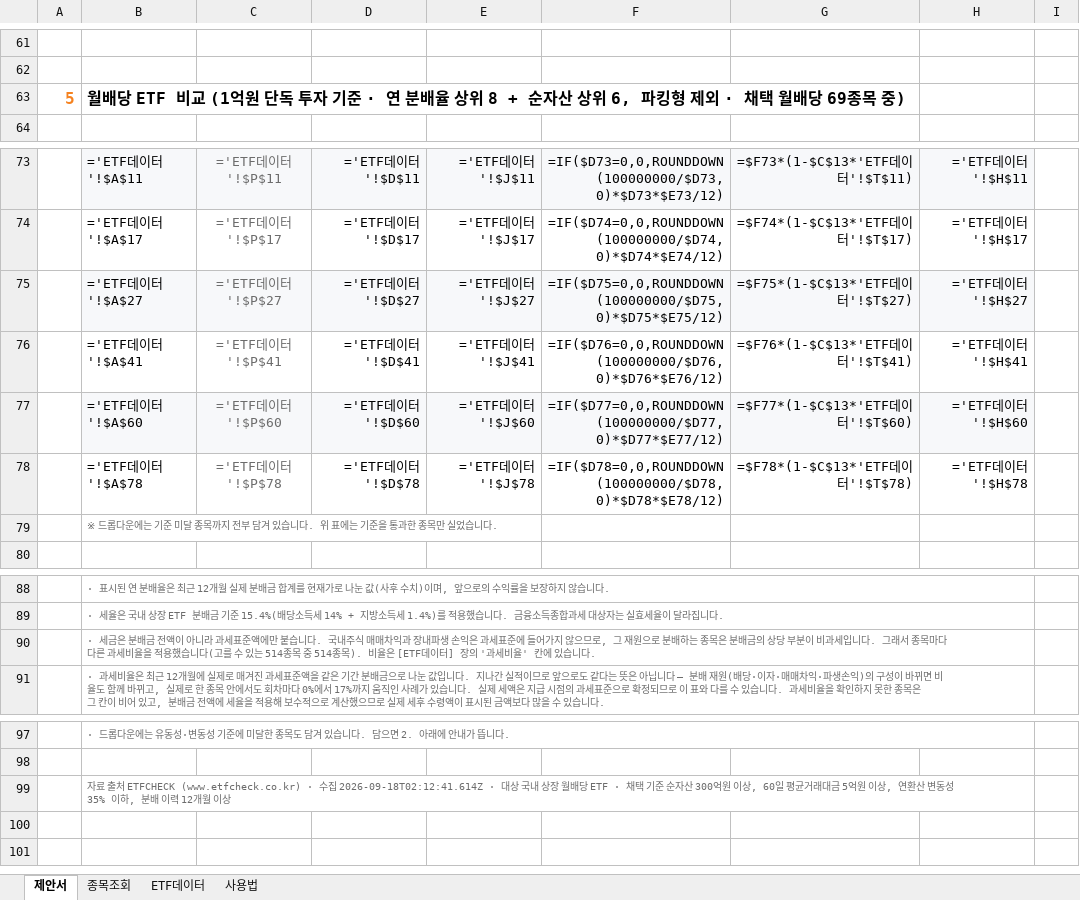
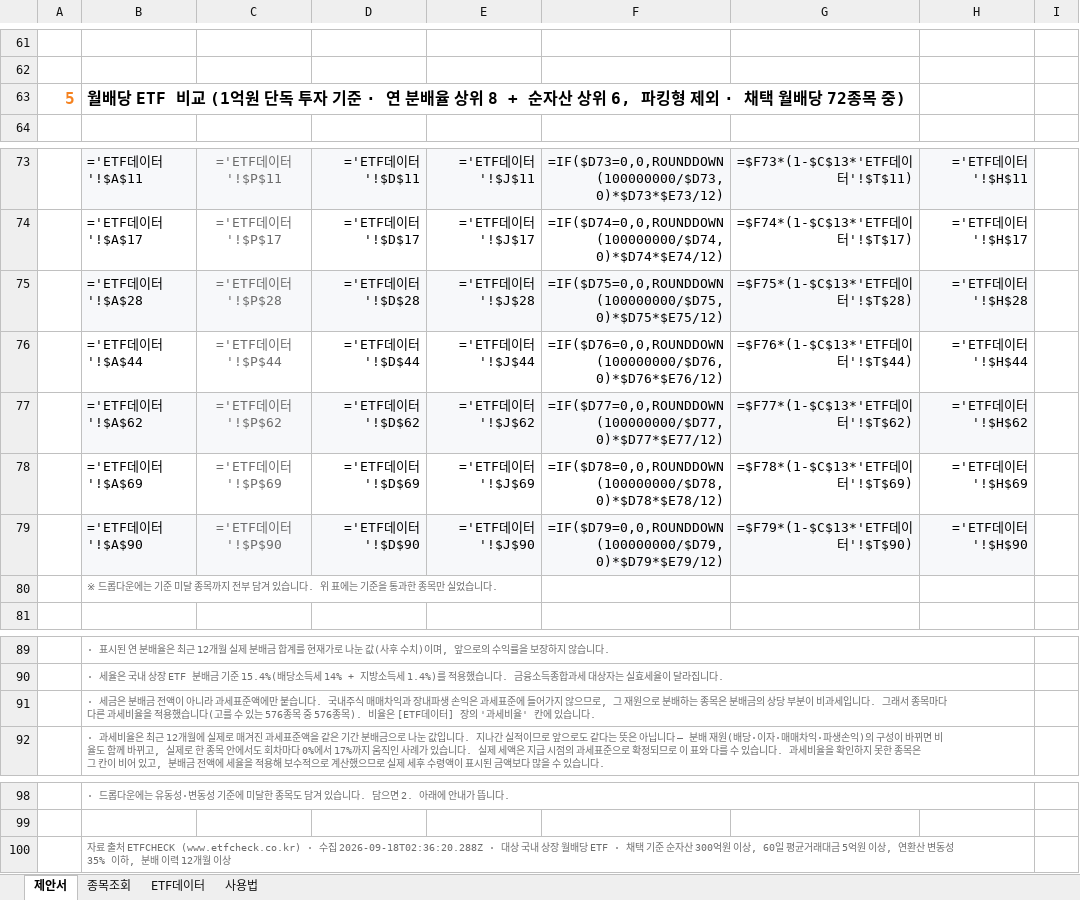
Before and after one commit to hanaroline/work_1, an Excel workbook: 고객제안서_월배당ETF.xlsx, sheet 제안서, drawn as a sheet; only a part is shown, gaps mark what is left out; values as stored, in another font and other column widths than the file's, no borders; formulas without a stored value are shown as written; addresses are those after the commit; the diff covers the shown part only; the diff names each change by its address in the sheet, - before the commit and + after, or states it on an @@ line.

```diff
--- a/고객제안서_월배당ETF.xlsx (sheet 제안서)
+++ b/고객제안서_월배당ETF.xlsx (sheet 제안서)
-B63: …월배당 69종목 중…
+B63: …월배당 72종목 중…
-B75: ='ETF데이터'!$A$27
+B75: ='ETF데이터'!$A$28
-C75: ='ETF데이터'!$P$27
+C75: ='ETF데이터'!$P$28
-D75: ='ETF데이터'!$D$27
+D75: ='ETF데이터'!$D$28
-E75: ='ETF데이터'!$J$27
+E75: ='ETF데이터'!$J$28
-G75: =$F75*(1-$C$13*'ETF데이터'!$T$27)
+G75: =$F75*(1-$C$13*'ETF데이터'!$T$28)
-H75: ='ETF데이터'!$H$27
+H75: ='ETF데이터'!$H$28
-B76: ='ETF데이터'!$A$41
+B76: ='ETF데이터'!$A$44
-C76: ='ETF데이터'!$P$41
+C76: ='ETF데이터'!$P$44
-D76: ='ETF데이터'!$D$41
+D76: ='ETF데이터'!$D$44
-E76: ='ETF데이터'!$J$41
+E76: ='ETF데이터'!$J$44
-G76: =$F76*(1-$C$13*'ETF데이터'!$T$41)
+G76: =$F76*(1-$C$13*'ETF데이터'!$T$44)
-H76: ='ETF데이터'!$H$41
+H76: ='ETF데이터'!$H$44
-B77: ='ETF데이터'!$A$60
+B77: ='ETF데이터'!$A$62
-C77: ='ETF데이터'!$P$60
+C77: ='ETF데이터'!$P$62
-D77: ='ETF데이터'!$D$60
+D77: ='ETF데이터'!$D$62
-E77: ='ETF데이터'!$J$60
+E77: ='ETF데이터'!$J$62
-G77: =$F77*(1-$C$13*'ETF데이터'!$T$60)
+G77: =$F77*(1-$C$13*'ETF데이터'!$T$62)
-H77: ='ETF데이터'!$H$60
+H77: ='ETF데이터'!$H$62
-B78: ='ETF데이터'!$A$78
+B78: ='ETF데이터'!$A$69
-C78: ='ETF데이터'!$P$78
+C78: ='ETF데이터'!$P$69
-D78: ='ETF데이터'!$D$78
+D78: ='ETF데이터'!$D$69
-E78: ='ETF데이터'!$J$78
+E78: ='ETF데이터'!$J$69
-G78: =$F78*(1-$C$13*'ETF데이터'!$T$78)
+G78: =$F78*(1-$C$13*'ETF데이터'!$T$69)
-H78: ='ETF데이터'!$H$78
+H78: ='ETF데이터'!$H$69
+row 79:  | ='ETF데이터'!$A$90 | ='ETF데이터'!$P$90 | ='ETF데이터'!$D$90 | ='ETF데이터'!$J$90 | =IF($D79=0,0,ROUNDDOWN(100000000/$D79,0)*$D79*$E79/12) | =$F79*(1-$C$13*'ETF데이터'!$T$90) | ='ETF데이터'!$H$90
-B91: …있는 514종목 중 514종목). 비…
+B91: …있는 576종목 중 576종목). 비…
-B100: …· 수집 2026-09-18T02:12:41.614Z · 대상…
+B100: …· 수집 2026-09-18T02:36:20.288Z · 대상…
```
Also changed, not shown: 30 edited cells elsewhere in this sheet, sheet ETF데이터, sheet 종목조회, sheet 사용법, hidden cells, 3 other files.
